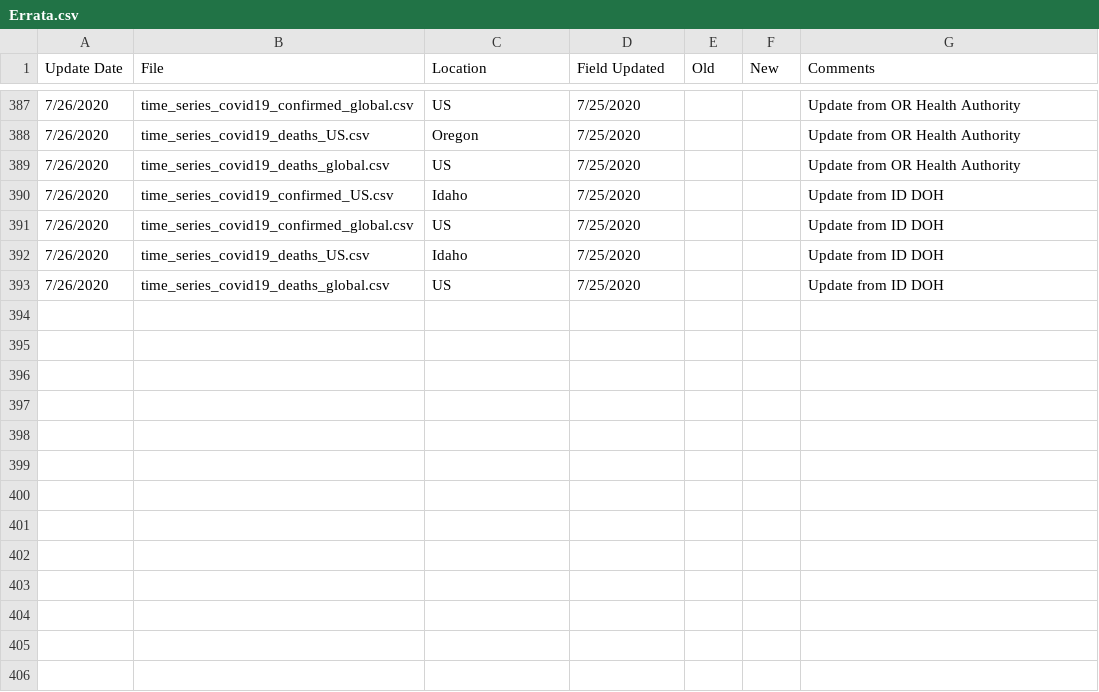
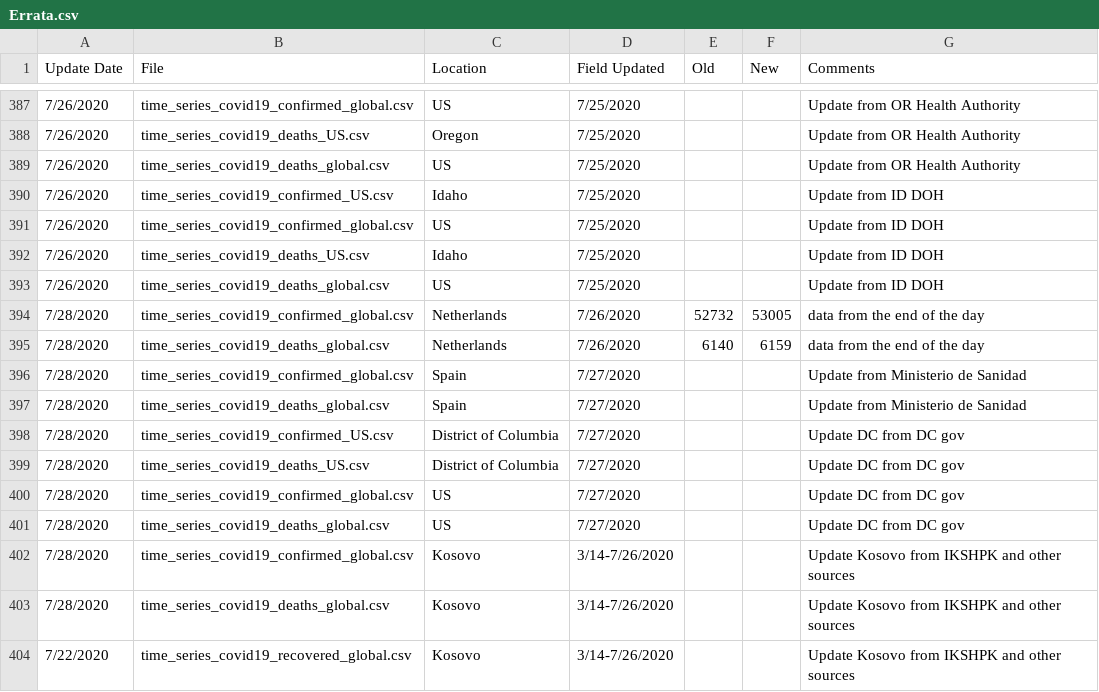
Before and after one commit to almenal/covid-r-plots, a CSV file: rawdata/Errata.csv, drawn as a sheet; only a part is shown, gaps mark what is left out.

```diff
--- a/rawdata/Errata.csv
+++ b/rawdata/Errata.csv
@@ -393 +393,12 @@
 7/26/2020,time_series_covid19_deaths_global.csv,US,7/25/2020,,,Update from ID DOH
+7/28/2020,time_series_covid19_confirmed_global.csv,Netherlands,7/26/2020,52732,53005,data from the end of the day
+7/28/2020,time_series_covid19_deaths_global.csv,Netherlands,7/26/2020,6140,6159,data from the end of the day
+7/28/2020,time_series_covid19_confirmed_global.csv,Spain,7/27/2020,,,Update from Ministerio de Sanidad
+7/28/2020,time_series_covid19_deaths_global.csv,Spain,7/27/2020,,,Update from Ministerio de Sanidad
+7/28/2020,time_series_covid19_confirmed_US.csv,District of Columbia,7/27/2020,,,Update DC from DC gov
+7/28/2020,time_series_covid19_deaths_US.csv,District of Columbia,7/27/2020,,,Update DC from DC gov
+7/28/2020,time_series_covid19_confirmed_global.csv,US,7/27/2020,,,Update DC from DC gov
+7/28/2020,time_series_covid19_deaths_global.csv,US,7/27/2020,,,Update DC from DC gov
+7/28/2020,time_series_covid19_confirmed_global.csv,Kosovo,3/14-7/26/2020,,,Update Kosovo from IKSHPK and other sources
+7/28/2020,time_series_covid19_deaths_global.csv,Kosovo,3/14-7/26/2020,,,Update Kosovo from IKSHPK and other sources
+7/22/2020,time_series_covid19_recovered_global.csv,Kosovo,3/14-7/26/2020,,,Update Kosovo from IKSHPK and other sources
```
Also changed, not shown: csv-data/covid-cases-timenorm-small.csv, rawdata/time_series_covid19_confirmed_global.csv, 14 other files.
